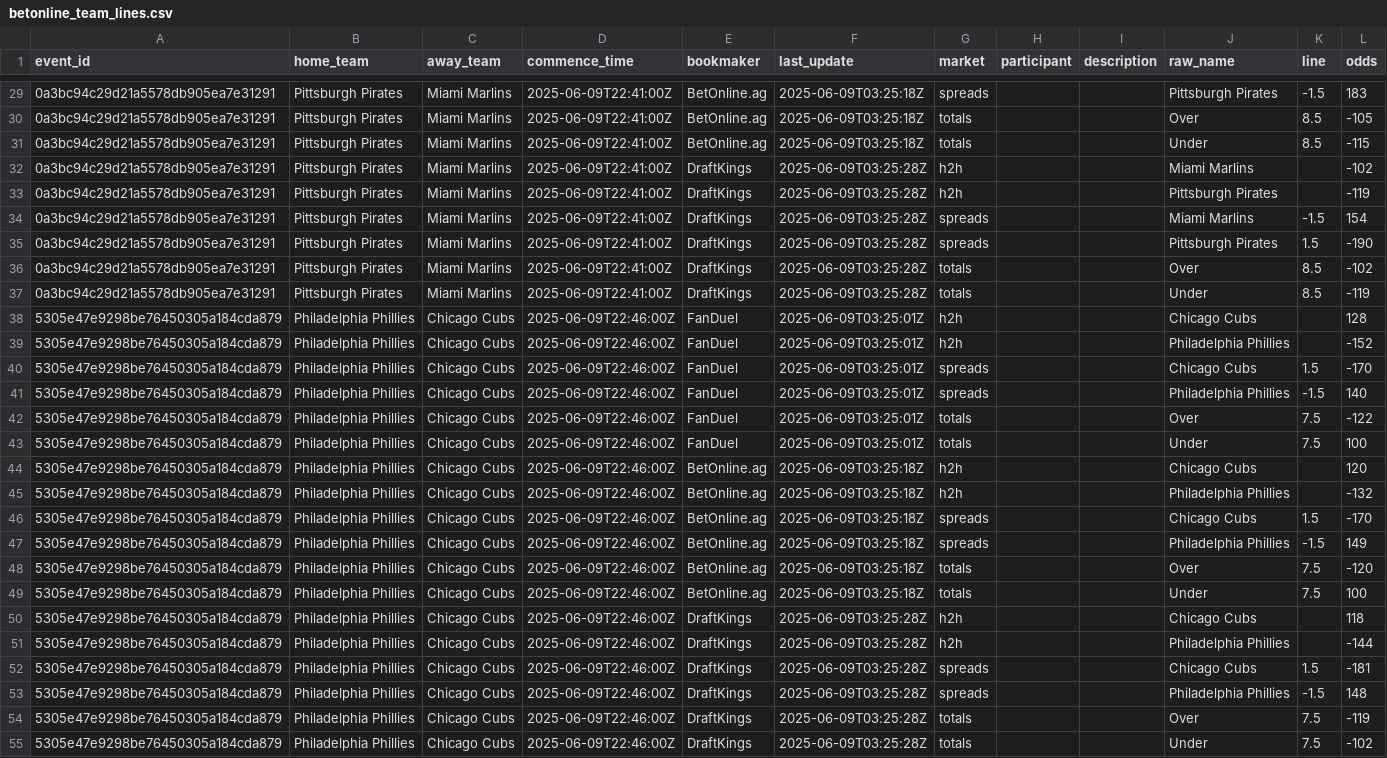
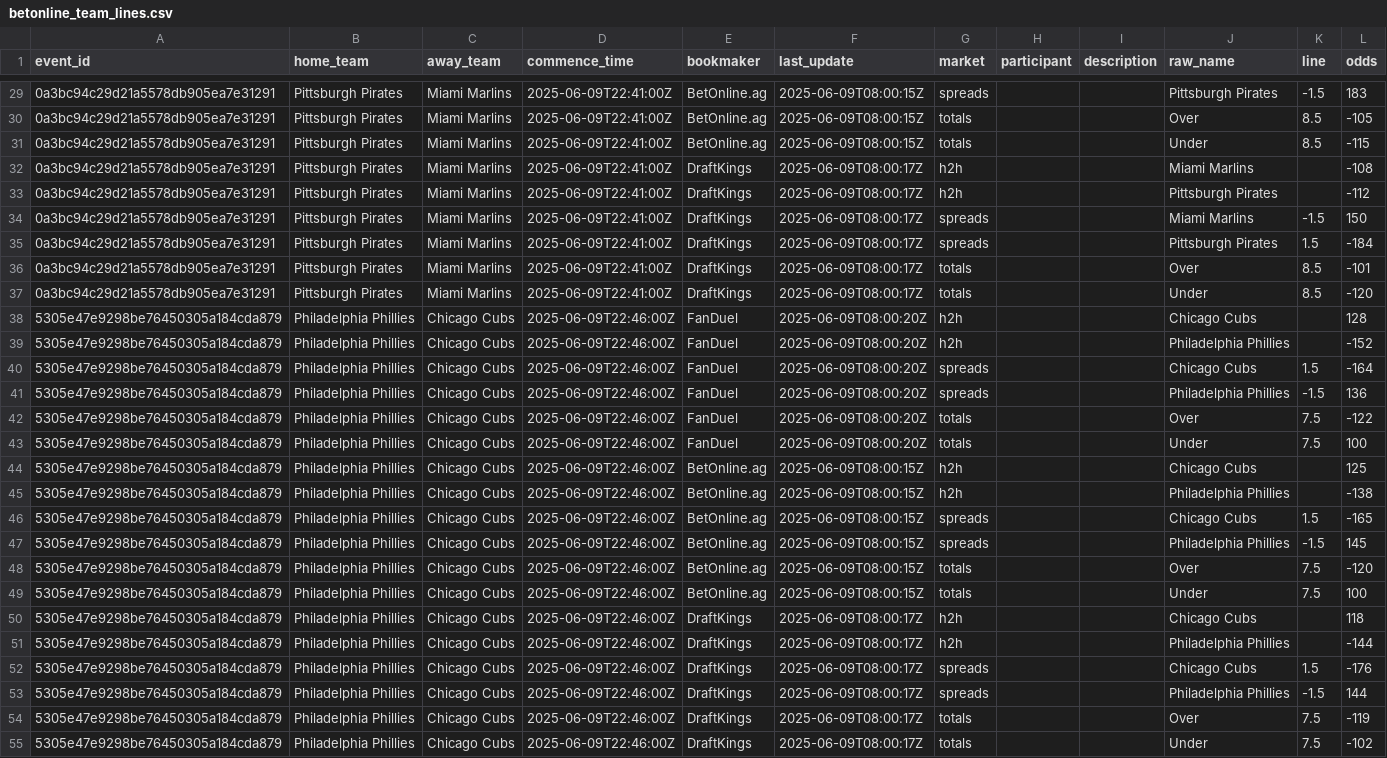
Before and after one commit to radgator13/odds-api-analyze, a CSV file: data/betonline_team_lines.csv, drawn as a sheet; only a part is shown, gaps mark what is left out; the diff covers the shown part only; the diff names each change by its address in the sheet, - before the commit and + after, or states it on an @@ line.

```diff
--- a/data/betonline_team_lines.csv
+++ b/data/betonline_team_lines.csv
-F29:F31 (last_update): 2025-06-09T03:25:18Z
+F29:F31 (last_update): 2025-06-09T08:00:15Z
-F32:F37 (last_update): 2025-06-09T03:25:28Z
+F32:F37 (last_update): 2025-06-09T08:00:17Z
-L32 (odds): -102
+L32 (odds): -108
-L33 (odds): -119
+L33 (odds): -112
-L34 (odds): 154
+L34 (odds): 150
-L35 (odds): -190
+L35 (odds): -184
-L36 (odds): -102
+L36 (odds): -101
-L37 (odds): -119
+L37 (odds): -120
-F38:F43 (last_update): 2025-06-09T03:25:01Z
+F38:F43 (last_update): 2025-06-09T08:00:20Z
-L40 (odds): -170
+L40 (odds): -164
-L41 (odds): 140
+L41 (odds): 136
-F44:F49 (last_update): 2025-06-09T03:25:18Z
+F44:F49 (last_update): 2025-06-09T08:00:15Z
-L44 (odds): 120
+L44 (odds): 125
-L45 (odds): -132
+L45 (odds): -138
-L46 (odds): -170
+L46 (odds): -165
-L47 (odds): 149
+L47 (odds): 145
-F50:F55 (last_update): 2025-06-09T03:25:28Z
+F50:F55 (last_update): 2025-06-09T08:00:17Z
-L52 (odds): -181
+L52 (odds): -176
-L53 (odds): 148
+L53 (odds): 144
```
Also changed, not shown: 159 edited cells elsewhere in this file, data/flat_combined_teams_pitchers_batters.csv, 5 other files.
